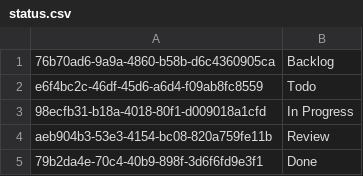
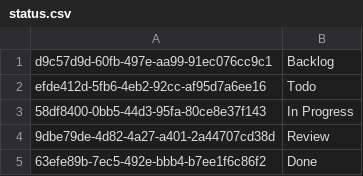
Before and after one commit to teooliver/tulsi, a CSV file: CSV_DB/status.csv, drawn as a sheet.

```diff
--- a/CSV_DB/status.csv
+++ b/CSV_DB/status.csv
@@ -1,5 +1,5 @@
-76b70ad6-9a9a-4860-b58b-d6c4360905ca, Backlog
-e6f4bc2c-46df-45d6-a6d4-f09ab8fc8559, Todo
-98ecfb31-b18a-4018-80f1-d009018a1cfd, In Progress
-aeb904b3-53e3-4154-bc08-820a759fe11b, Review
-79b2da4e-70c4-40b9-898f-3d6f6fd9e3f1, Done
+d9c57d9d-60fb-497e-aa99-91ec076cc9c1, Backlog
+efde412d-5fb6-4eb2-92cc-af95d7a6ee16, Todo
+58df8400-0bb5-44d3-95fa-80ce8e37f143, In Progress
+9dbe79de-4d82-4a27-a401-2a44707cd38d, Review
+63efe89b-7ec5-492e-bbb4-b7ee1f6c86f2, Done
```
Also changed, not shown: CSV_DB/tasks.csv, CSV_DB/users.csv, 3 other files.
